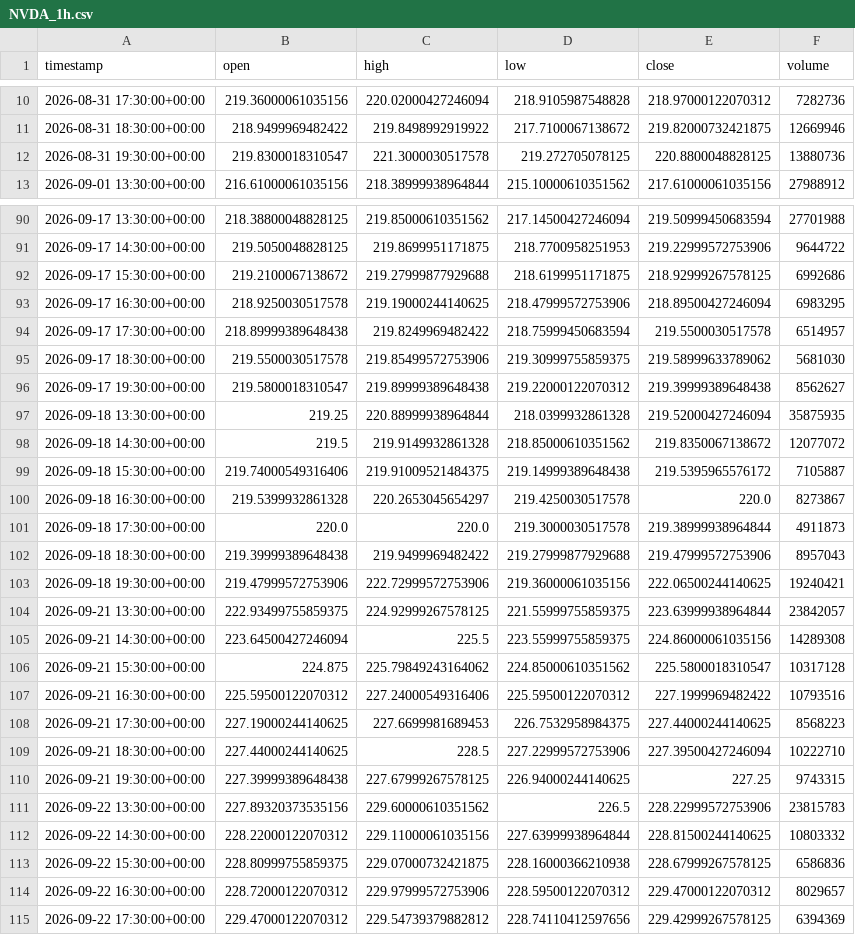
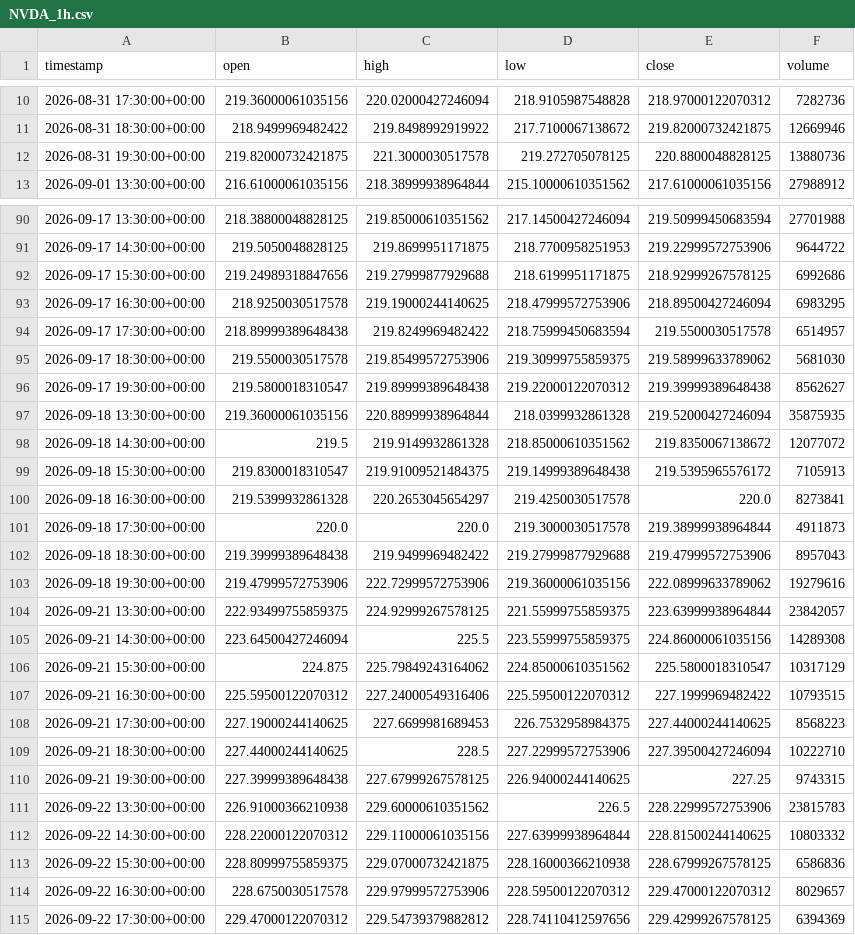
Before and after one commit to maraky122/mesa-brooks, a CSV file: data/ohlc/NVDA_1h.csv, drawn as a sheet; only a part is shown, gaps mark what is left out; the diff covers the shown part only.

```diff
--- a/data/ohlc/NVDA_1h.csv
+++ b/data/ohlc/NVDA_1h.csv
@@ -11,3 +11,3 @@ timestamp,open,high,low,close,volume
 2026-08-31 18:30:00+00:00,218.9499969482422,219.8498992919922,217.7100067138672,219.82000732421875,12669946
-2026-08-31 19:30:00+00:00,219.8300018310547,221.3000030517578,219.272705078125,220.8800048828125,13880736
+2026-08-31 19:30:00+00:00,219.82000732421875,221.3000030517578,219.272705078125,220.8800048828125,13880736
 2026-09-01 13:30:00+00:00,216.61000061035156,218.38999938964844,215.10000610351562,217.61000061035156,27988912
@@ -91,3 +91,3 @@ timestamp,open,high,low,close,volume
 2026-09-17 14:30:00+00:00,219.5050048828125,219.8699951171875,218.7700958251953,219.22999572753906,9644722
-2026-09-17 15:30:00+00:00,219.2100067138672,219.27999877929688,218.6199951171875,218.92999267578125,6992686
+2026-09-17 15:30:00+00:00,219.24989318847656,219.27999877929688,218.6199951171875,218.92999267578125,6992686
 2026-09-17 16:30:00+00:00,218.9250030517578,219.19000244140625,218.47999572753906,218.89500427246094,6983295
@@ -96,13 +96,13 @@ timestamp,open,high,low,close,volume
 2026-09-17 19:30:00+00:00,219.5800018310547,219.89999389648438,219.22000122070312,219.39999389648438,8562627
-2026-09-18 13:30:00+00:00,219.25,220.88999938964844,218.0399932861328,219.52000427246094,35875935
+2026-09-18 13:30:00+00:00,219.36000061035156,220.88999938964844,218.0399932861328,219.52000427246094,35875935
 2026-09-18 14:30:00+00:00,219.5,219.9149932861328,218.85000610351562,219.8350067138672,12077072
-2026-09-18 15:30:00+00:00,219.74000549316406,219.91009521484375,219.14999389648438,219.5395965576172,7105887
-2026-09-18 16:30:00+00:00,219.5399932861328,220.2653045654297,219.4250030517578,220.0,8273867
+2026-09-18 15:30:00+00:00,219.8300018310547,219.91009521484375,219.14999389648438,219.5395965576172,7105913
+2026-09-18 16:30:00+00:00,219.5399932861328,220.2653045654297,219.4250030517578,220.0,8273841
 2026-09-18 17:30:00+00:00,220.0,220.0,219.3000030517578,219.38999938964844,4911873
 2026-09-18 18:30:00+00:00,219.39999389648438,219.9499969482422,219.27999877929688,219.47999572753906,8957043
-2026-09-18 19:30:00+00:00,219.47999572753906,222.72999572753906,219.36000061035156,222.06500244140625,19240421
+2026-09-18 19:30:00+00:00,219.47999572753906,222.72999572753906,219.36000061035156,222.08999633789062,19279616
 2026-09-21 13:30:00+00:00,222.93499755859375,224.92999267578125,221.55999755859375,223.63999938964844,23842057
 2026-09-21 14:30:00+00:00,223.64500427246094,225.5,223.55999755859375,224.86000061035156,14289308
-2026-09-21 15:30:00+00:00,224.875,225.79849243164062,224.85000610351562,225.5800018310547,10317128
-2026-09-21 16:30:00+00:00,225.59500122070312,227.24000549316406,225.59500122070312,227.1999969482422,10793516
+2026-09-21 15:30:00+00:00,224.875,225.79849243164062,224.85000610351562,225.5800018310547,10317129
+2026-09-21 16:30:00+00:00,225.59500122070312,227.24000549316406,225.59500122070312,227.1999969482422,10793515
 2026-09-21 17:30:00+00:00,227.19000244140625,227.6699981689453,226.7532958984375,227.44000244140625,8568223
@@ -110,6 +110,6 @@ timestamp,open,high,low,close,volume
 2026-09-21 19:30:00+00:00,227.39999389648438,227.67999267578125,226.94000244140625,227.25,9743315
-2026-09-22 13:30:00+00:00,227.89320373535156,229.60000610351562,226.5,228.22999572753906,23815783
+2026-09-22 13:30:00+00:00,226.91000366210938,229.60000610351562,226.5,228.22999572753906,23815783
 2026-09-22 14:30:00+00:00,228.22000122070312,229.11000061035156,227.63999938964844,228.81500244140625,10803332
 2026-09-22 15:30:00+00:00,228.80999755859375,229.07000732421875,228.16000366210938,228.67999267578125,6586836
-2026-09-22 16:30:00+00:00,228.72000122070312,229.97999572753906,228.59500122070312,229.47000122070312,8029657
+2026-09-22 16:30:00+00:00,228.6750030517578,229.97999572753906,228.59500122070312,229.47000122070312,8029657
 2026-09-22 17:30:00+00:00,229.47000122070312,229.54739379882812,228.74110412597656,229.42999267578125,6394369
```
Also changed, not shown: 49 edited cells elsewhere in this file, data/ohlc/GCF_1h.csv, data/ohlc/GCF_4h.csv, 26 other files.
